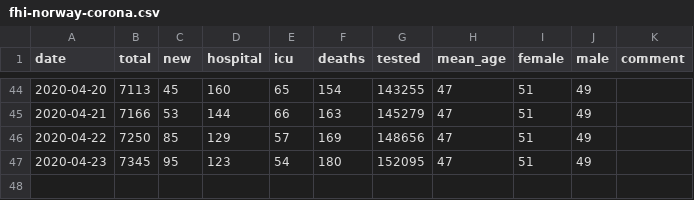
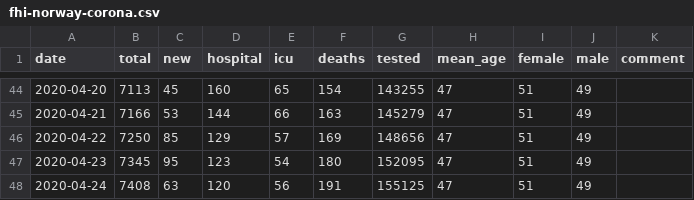
Before and after one commit to kartoteket/embeddable-corona-charts, a CSV file: public/data/fhi-norway-corona.csv, drawn as a sheet; only a part is shown, gaps mark what is left out; the diff names each change by its address in the sheet, - before the commit and + after, or states it on an @@ line.

Commit message:
Update Data 24-04-2020

```diff
--- a/public/data/fhi-norway-corona.csv
+++ b/public/data/fhi-norway-corona.csv
+row 48: 2020-04-24 | 7408 | 63 | 120 | 56 | 191 | 155125 | 47 | 51 | 49
```
